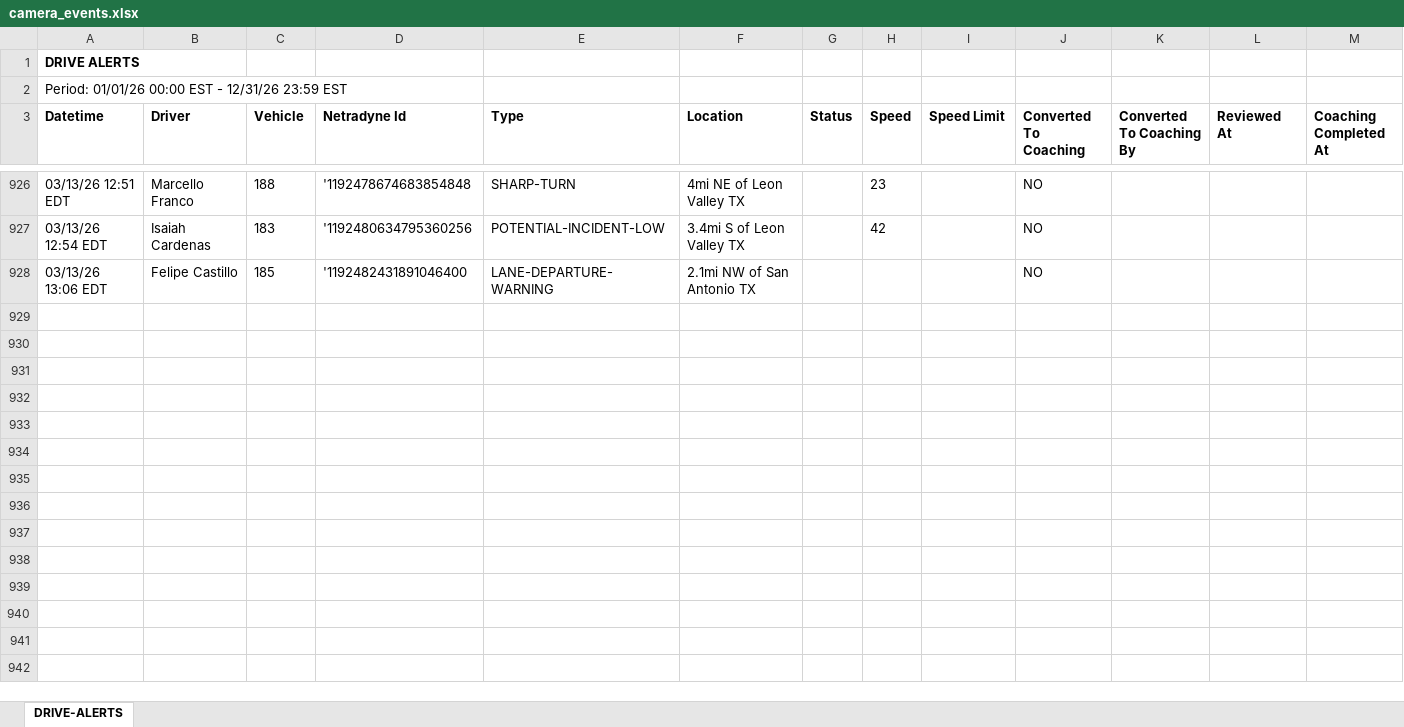
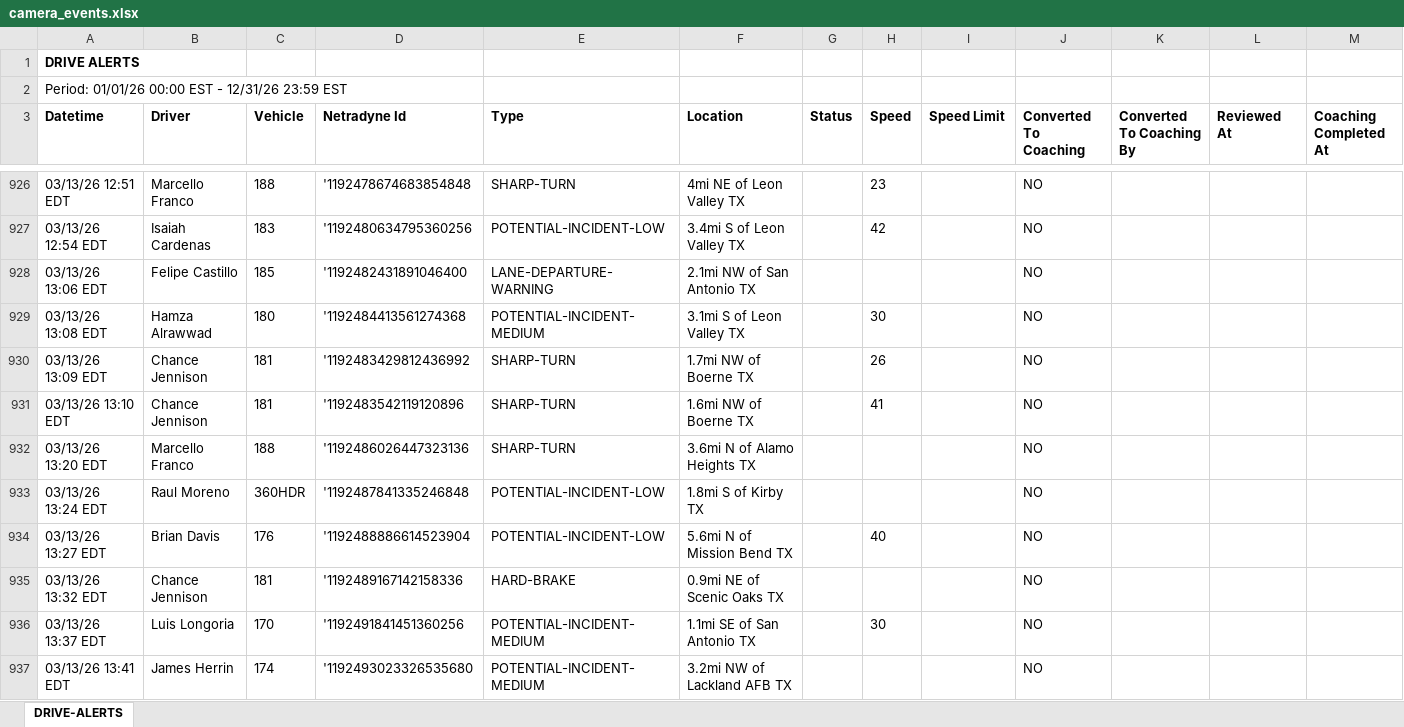
Before and after one commit to jmullins-DEN/Mission-Wrecker, an Excel workbook: camera_events.xlsx, sheet DRIVE-ALERTS, drawn as a sheet; only a part is shown, gaps mark what is left out; values as stored, in another font and other column widths than the file's, no borders; the diff covers the shown part only; the diff names each change by its address in the sheet, - before the commit and + after, or states it on an @@ line.

Commit message:
Add files via upload

```diff
--- a/camera_events.xlsx (sheet DRIVE-ALERTS)
+++ b/camera_events.xlsx (sheet DRIVE-ALERTS)
+row 929: 03/13/26 13:08 EDT | Hamza Alrawwad | 180 | '1192484413561274368 | POTENTIAL-INCIDENT-MEDIUM | 3.1mi S of Leon Valley TX |  | 30 |  | NO
+row 930: 03/13/26 13:09 EDT | Chance Jennison | 181 | '1192483429812436992 | SHARP-TURN | 1.7mi NW of Boerne TX |  | 26 |  | NO
+row 931: 03/13/26 13:10 EDT | Chance Jennison | 181 | '1192483542119120896 | SHARP-TURN | 1.6mi NW of Boerne TX |  | 41 |  | NO
+row 932: 03/13/26 13:20 EDT | Marcello Franco | 188 | '1192486026447323136 | SHARP-TURN | 3.6mi N of Alamo Heights TX |  |  |  | NO
+row 933: 03/13/26 13:24 EDT | Raul Moreno | 360HDR | '1192487841335246848 | POTENTIAL-INCIDENT-LOW | 1.8mi S of Kirby TX |  |  |  | NO
+row 934: 03/13/26 13:27 EDT | Brian Davis | 176 | '1192488886614523904 | POTENTIAL-INCIDENT-LOW | 5.6mi N of Mission Bend TX |  | 40 |  | NO
+row 935: 03/13/26 13:32 EDT | Chance Jennison | 181 | '1192489167142158336 | HARD-BRAKE | 0.9mi NE of Scenic Oaks TX |  |  |  | NO
+row 936: 03/13/26 13:37 EDT | Luis Longoria | 170 | '1192491841451360256 | POTENTIAL-INCIDENT-MEDIUM | 1.1mi SE of San Antonio TX |  | 30 |  | NO
+row 937: 03/13/26 13:41 EDT | James Herrin | 174 | '1192493023326535680 | POTENTIAL-INCIDENT-MEDIUM | 3.2mi NW of Lackland AFB TX |  |  |  | NO
```
Also changed, not shown: 227 added rows and 1 moved row elsewhere in this sheet.
